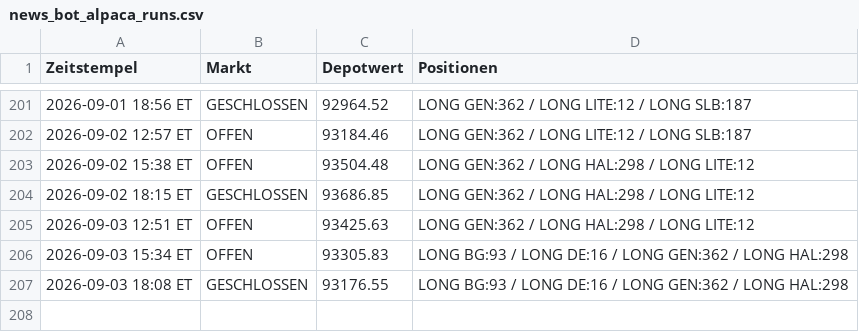
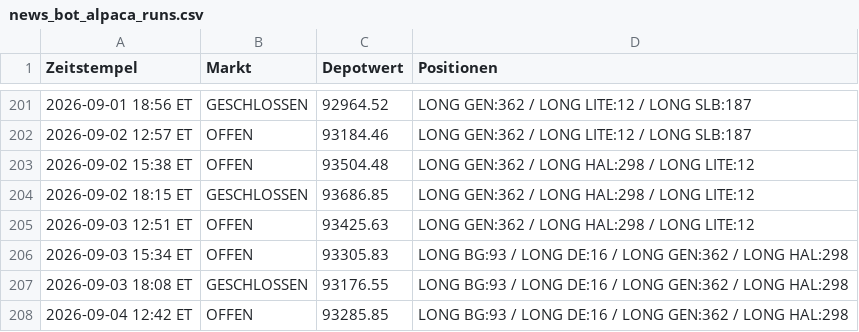
Before and after one commit to PatrickGerisch/NewsBot, a CSV file: news_bot_alpaca_runs.csv, drawn as a sheet; only a part is shown, gaps mark what is left out.

```diff
--- a/news_bot_alpaca_runs.csv
+++ b/news_bot_alpaca_runs.csv
@@ -207 +207,2 @@ Zeitstempel,Markt,Depotwert,Positionen
 2026-09-03 18:08 ET,GESCHLOSSEN,93176.55,LONG BG:93 / LONG DE:16 / LONG GEN:362 / LONG HAL:298
+2026-09-04 12:42 ET,OFFEN,93285.85,LONG BG:93 / LONG DE:16 / LONG GEN:362 / LONG HAL:298
```
Also changed, not shown: arena_history.csv, news_bot_features.csv, 16 other files.
